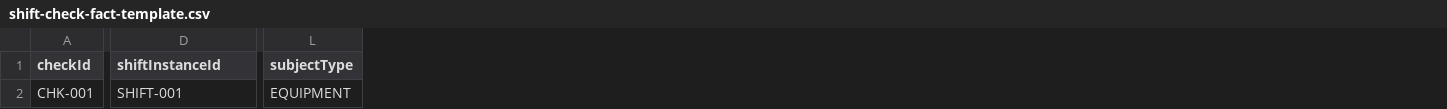
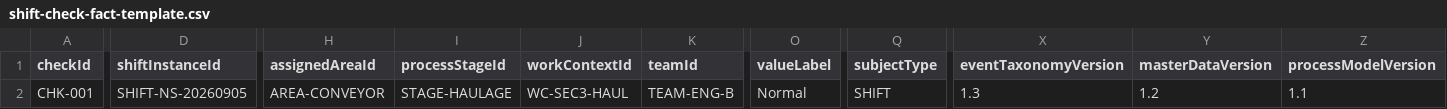
Before and after one commit to VusileSani/InteliMine, a CSV file: data/shift-check-fact-template.csv, drawn as a sheet; only a part is shown, gaps mark what is left out; addresses are those after the commit; the diff covers the shown part only; the diff names each change by its address in the sheet, - before the commit and + after, or states it on an @@ line.

```diff
--- a/data/shift-check-fact-template.csv
+++ b/data/shift-check-fact-template.csv
+column H (assignedAreaId), row 2: AREA-CONVEYOR
+column I (processStageId), row 2: STAGE-HAULAGE
+column J (workContextId), row 2: WC-SEC3-HAUL
+column K (teamId), row 2: TEAM-ENG-B
+column O (valueLabel), row 2: Normal
+column X (eventTaxonomyVersion), row 2: 1.3
+column Y (masterDataVersion), row 2: 1.2
+column Z (processModelVersion), row 2: 1.1
-D2 (shiftInstanceId): SHIFT-001
+D2 (shiftInstanceId): SHIFT-NS-20260905
-Q2 (subjectType): EQUIPMENT
+Q2 (subjectType): SHIFT
```
Also changed, not shown: 3 edited cells elsewhere in this file, data/event-type-taxonomy.csv, data/issue-fact-template.csv, 56 other files.
